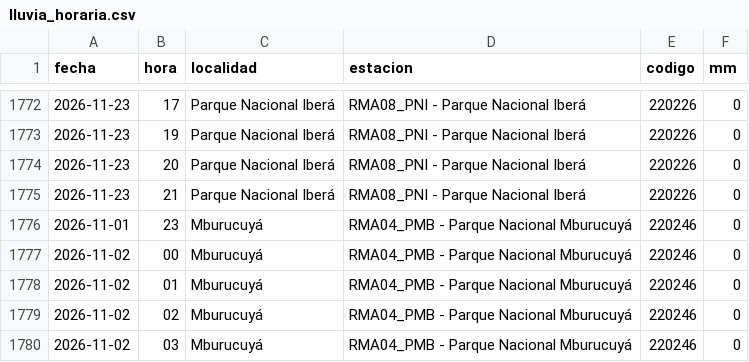
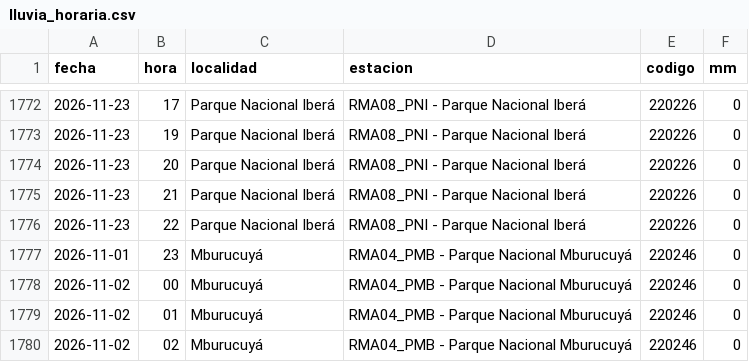
Before and after one commit to tablerocorrientes/tablerocorrientes.github.io, a CSV file: data/registro/lluvia_horaria.csv, drawn as a sheet; only a part is shown, gaps mark what is left out; the shorter side is filled out with more unchanged rows; the diff names each change by its address in the sheet, - before the commit and + after, or states it on an @@ line.

Commit message:
Ciclo continuo (intensivo): lluvia, satélite, pronóstico, fuentes y ríos, 23/11/2026 23:37 h

```diff
--- a/data/registro/lluvia_horaria.csv
+++ b/data/registro/lluvia_horaria.csv
+row 1776: 2026-11-23 | 22 | Parque Nacional Iberá | RMA08_PNI - Parque Nacional Iberá | 220226 | 0
```
Also changed, not shown: data/registro/resumen_diario_lluvia.csv, 7 other files.
